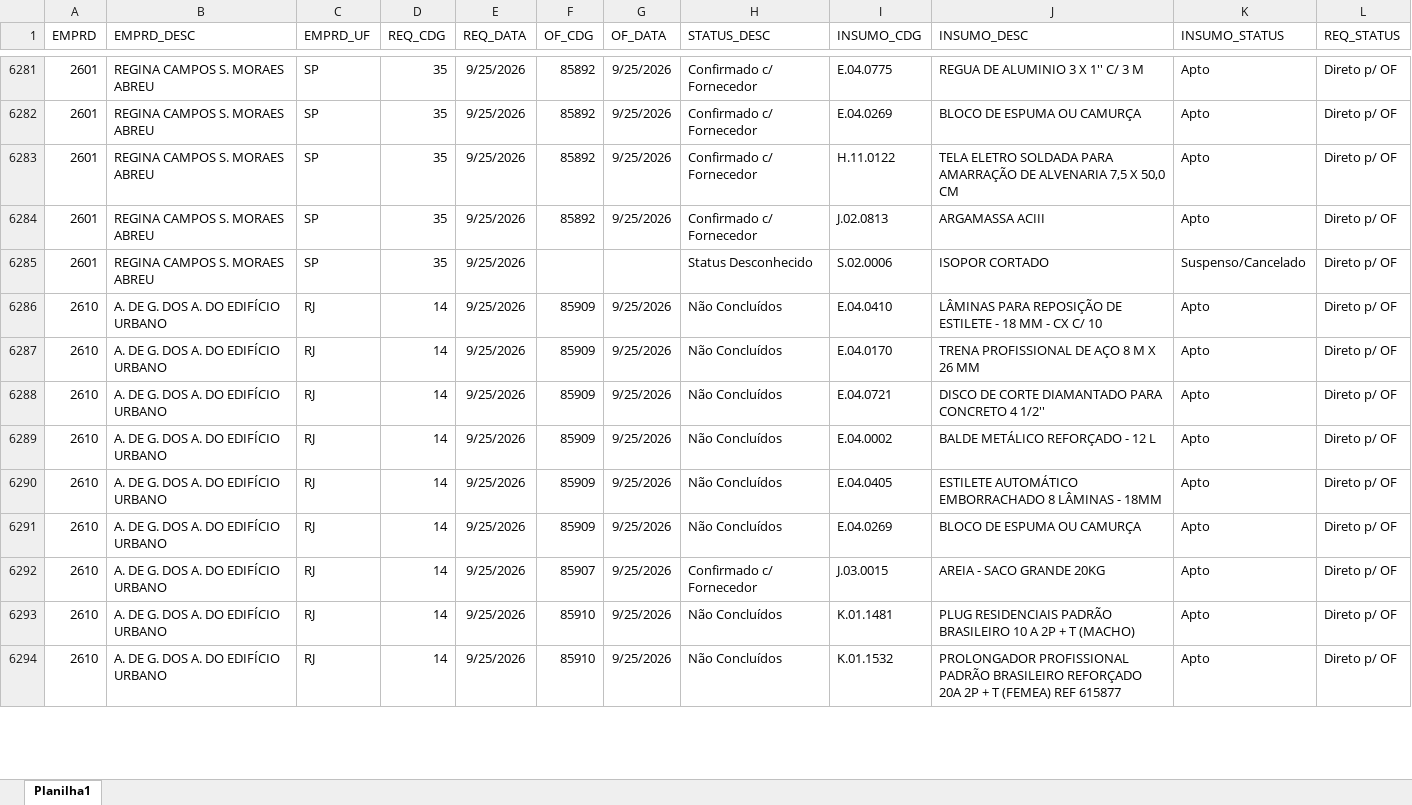
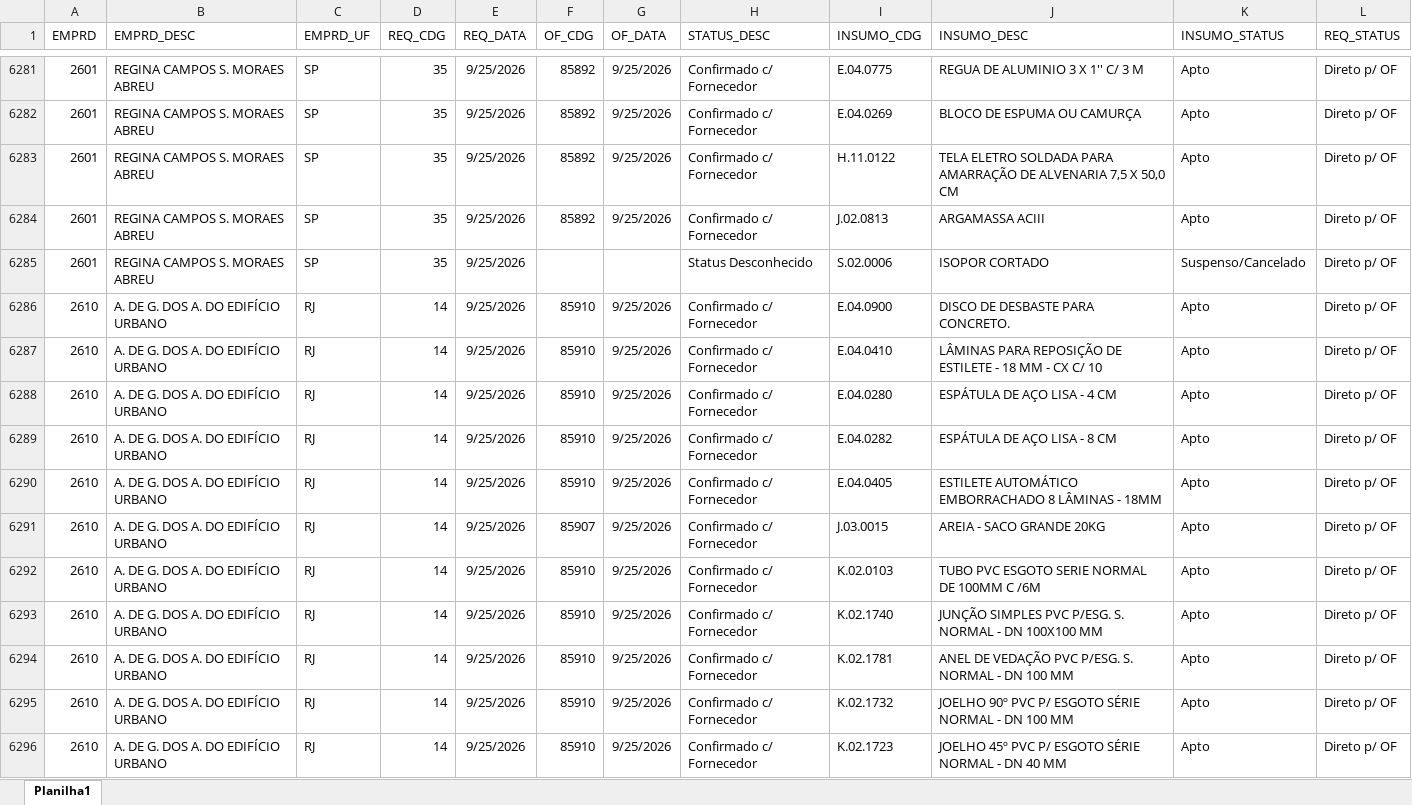
Before and after one commit to Mgiglio98/acompanhamento-requisicoes, an Excel workbook: Acompanhamento_REQ_OF.xlsx, sheet Planilha1, drawn as a sheet; only a part is shown, gaps mark what is left out; values as stored, in another font and other column widths than the file's, no borders; removed rows and columns are numbered as before the commit, all else as after; the diff covers the shown part only; the diff names each change by its address in the sheet, - before the commit and + after, or states it on an @@ line.

Commit message:
Add files via upload

```diff
--- a/Acompanhamento_REQ_OF.xlsx (sheet Planilha1)
+++ b/Acompanhamento_REQ_OF.xlsx (sheet Planilha1)
-F6286:F6290 (OF_CDG): 85909
+F6286:F6290 (OF_CDG): 85910
-H6286:H6290 (STATUS_DESC): Não Concluídos
+H6286:H6290 (STATUS_DESC): Confirmado c/ Fornecedor
-I6286 (INSUMO_CDG): E.04.0410
+I6286 (INSUMO_CDG): E.04.0900
-J6286 (INSUMO_DESC): LÂMINAS PARA REPOSIÇÃO DE ESTILETE - 18 MM - CX C/ 10
+J6286 (INSUMO_DESC): DISCO DE DESBASTE PARA CONCRETO.
-I6287 (INSUMO_CDG): E.04.0170
+I6287 (INSUMO_CDG): E.04.0410
-J6287 (INSUMO_DESC): TRENA PROFISSIONAL DE AÇO 8 M X 26 MM
+J6287 (INSUMO_DESC): LÂMINAS PARA REPOSIÇÃO DE ESTILETE - 18 MM - CX C/ 10
-I6288 (INSUMO_CDG): E.04.0721
+I6288 (INSUMO_CDG): E.04.0280
-J6288 (INSUMO_DESC): DISCO DE CORTE DIAMANTADO PARA CONCRETO 4 1/2''
+J6288 (INSUMO_DESC): ESPÁTULA DE AÇO LISA - 4 CM
-I6289 (INSUMO_CDG): E.04.0002
+I6289 (INSUMO_CDG): E.04.0282
-J6289 (INSUMO_DESC): BALDE METÁLICO REFORÇADO - 12 L
+J6289 (INSUMO_DESC): ESPÁTULA DE AÇO LISA - 8 CM
-row 6291: 2610 | A. DE G. DOS A. DO EDIFÍCIO URBANO | RJ | 14 | 9/25/2026 | 85909 | 9/25/2026 | Não Concluídos | E.04.0269 | BLOCO DE ESPUMA OU CAMURÇA | Apto | Direto p/ OF
+row 6292: 2610 | A. DE G. DOS A. DO EDIFÍCIO URBANO | RJ | 14 | 9/25/2026 | 85910 | 9/25/2026 | Confirmado c/ Fornecedor | K.02.0103 | TUBO PVC ESGOTO SERIE NORMAL DE 100MM C /6M | Apto | Direto p/ OF
+row 6293: 2610 | A. DE G. DOS A. DO EDIFÍCIO URBANO | RJ | 14 | 9/25/2026 | 85910 | 9/25/2026 | Confirmado c/ Fornecedor | K.02.1740 | JUNÇÃO SIMPLES PVC P/ESG. S. NORMAL - DN 100X100 MM | Apto | Direto p/ OF
-H6294 (STATUS_DESC): Não Concluídos
+H6294 (STATUS_DESC): Confirmado c/ Fornecedor
-I6294 (INSUMO_CDG): K.01.1481
+I6294 (INSUMO_CDG): K.02.1781
-J6294 (INSUMO_DESC): PLUG RESIDENCIAIS PADRÃO BRASILEIRO 10 A 2P + T (MACHO)
+J6294 (INSUMO_DESC): ANEL DE VEDAÇÃO PVC P/ESG. S. NORMAL - DN 100 MM
+row 6295: 2610 | A. DE G. DOS A. DO EDIFÍCIO URBANO | RJ | 14 | 9/25/2026 | 85910 | 9/25/2026 | Confirmado c/ Fornecedor | K.02.1732 | JOELHO 90º PVC P/ ESGOTO SÉRIE NORMAL - DN 100 MM | Apto | Direto p/ OF
-H6296 (STATUS_DESC): Não Concluídos
+H6296 (STATUS_DESC): Confirmado c/ Fornecedor
-I6296 (INSUMO_CDG): K.01.1532
+I6296 (INSUMO_CDG): K.02.1723
-J6296 (INSUMO_DESC): PROLONGADOR PROFISSIONAL PADRÃO BRASILEIRO REFORÇADO 20A 2P + T (FEMEA) REF 615877
+J6296 (INSUMO_DESC): JOELHO 45º PVC P/ ESGOTO SÉRIE NORMAL - DN 40 MM
```
Also changed, not shown: 27 added rows, 25 removed rows and 315 edited cells elsewhere in this sheet.
